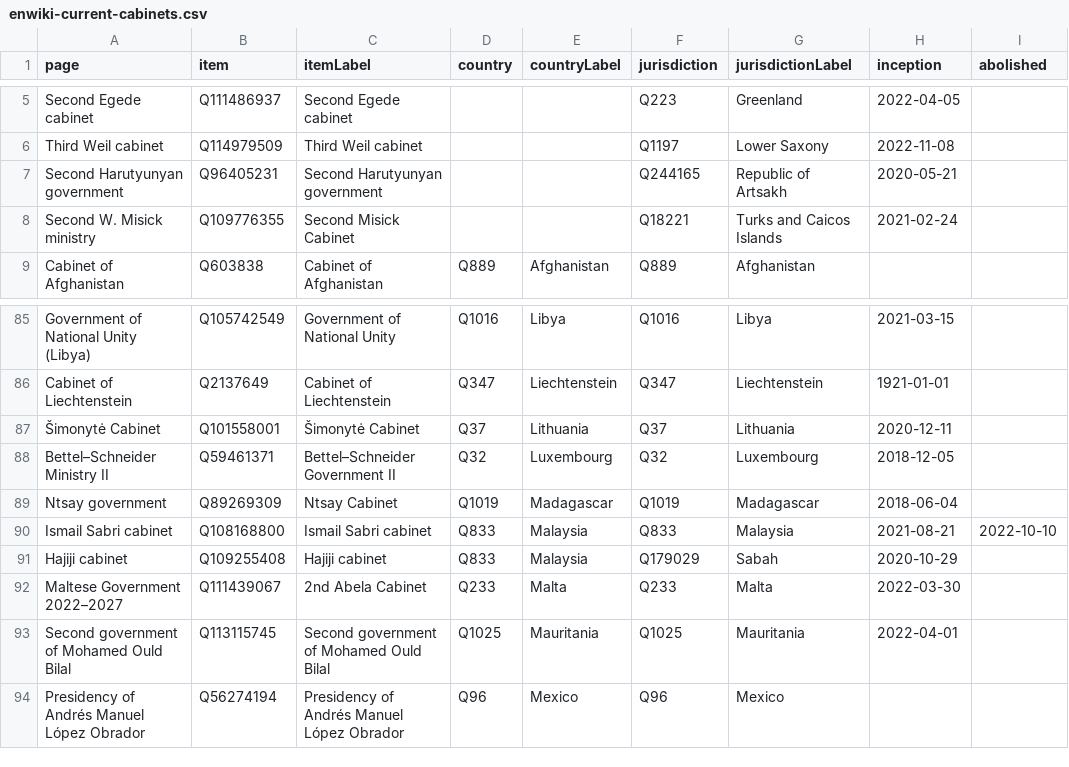
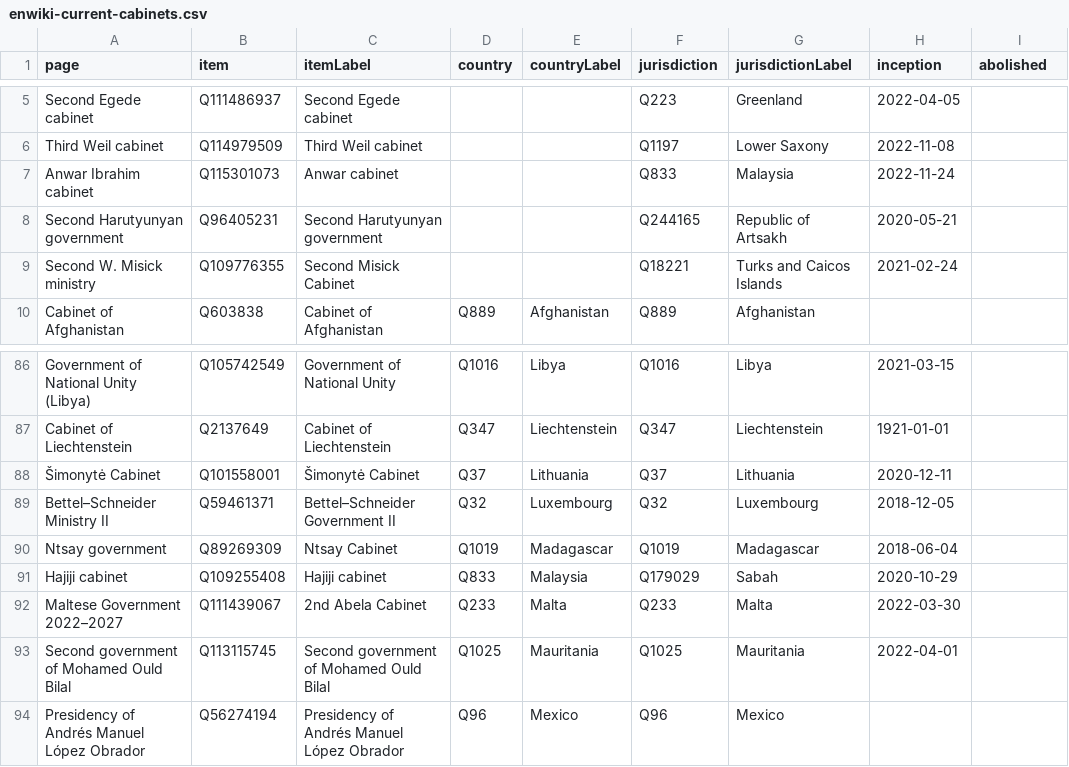
Before and after one commit to every-politician-scrapers/world, a CSV file: wikidata/results/enwiki-current-cabinets.csv, drawn as a sheet; only a part is shown, gaps mark what is left out.

```diff
--- a/wikidata/results/enwiki-current-cabinets.csv
+++ b/wikidata/results/enwiki-current-cabinets.csv
@@ -6,2 +6,3 @@ Second Egede cabinet,Q111486937,Second Egede cabinet,,,Q223,Greenland,2022-04-05
 Third Weil cabinet,Q114979509,Third Weil cabinet,,,Q1197,Lower Saxony,2022-11-08,
+Anwar Ibrahim cabinet,Q115301073,Anwar cabinet,,,Q833,Malaysia,2022-11-24,
 Second Harutyunyan government,Q96405231,Second Harutyunyan government,,,Q244165,Republic of Artsakh,2020-05-21,
@@ -89,3 +90,2 @@ Bettel–Schneider Ministry II,Q59461371,Bettel–Schneider Government II,Q32,Lu
 Ntsay government,Q89269309,Ntsay Cabinet,Q1019,Madagascar,Q1019,Madagascar,2018-06-04,
-Ismail Sabri cabinet,Q108168800,Ismail Sabri cabinet,Q833,Malaysia,Q833,Malaysia,2021-08-21,2022-10-10
 Hajiji cabinet,Q109255408,Hajiji cabinet,Q833,Malaysia,Q179029,Sabah,2020-10-29,
```
Also changed, not shown: wikidata/results/2016-cabinets.csv, wikidata/results/2018-cabinets.csv.
